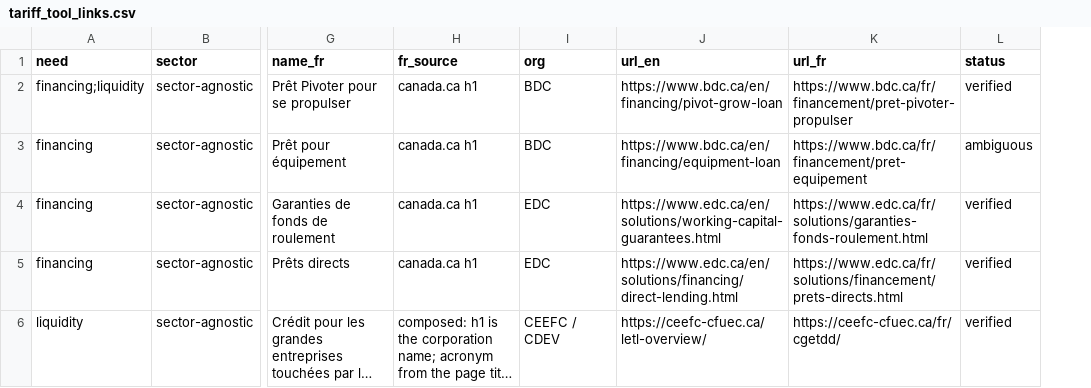
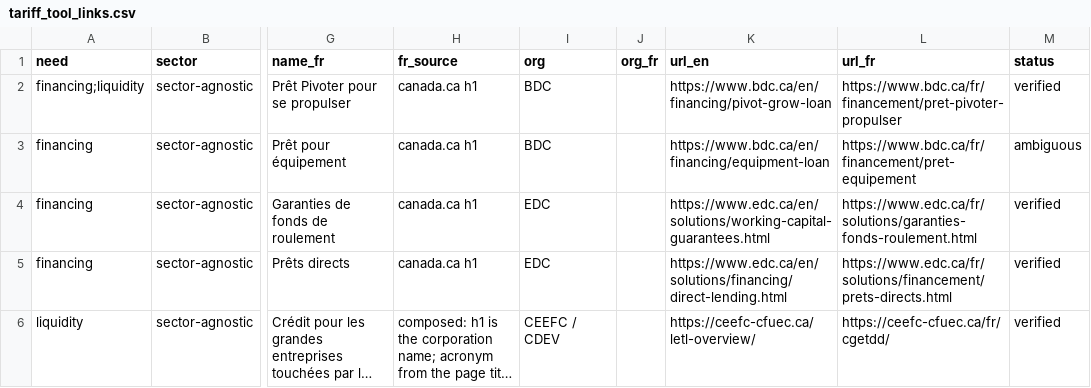
Before and after one commit to gc-proto/experimental, a CSV file: canada-strong/_data/tariff_tool_links.csv, drawn as a sheet; only a part is shown, gaps mark what is left out; long unchanged cells end in …; the diff covers the shown part only; the diff names each change by its address in the sheet, - before the commit and + after, or states it on an @@ line.

```diff
--- a/canada-strong/_data/tariff_tool_links.csv
+++ b/canada-strong/_data/tariff_tool_links.csv
+column J (org_fr), empty
```
Also changed, not shown: 8 edited cells elsewhere in this file, 7 other files.
